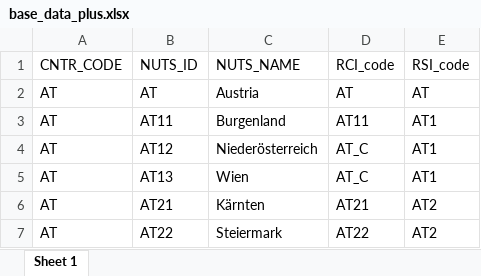
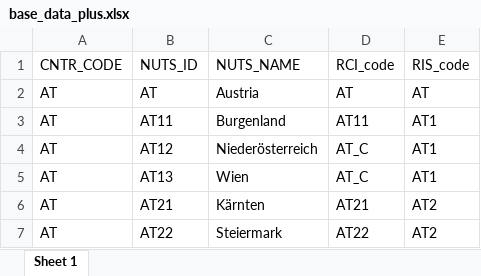
Before and after one commit to giocopp/LOCALISED-7.1-Paper, an Excel workbook: Base Data/base_data_plus.xlsx, sheet Sheet 1, drawn as a sheet; only a part is shown; values as stored, in another font and other column widths than the file's, no borders; the diff names each change by its address in the sheet, - before the commit and + after, or states it on an @@ line.

```diff
--- a/Base Data/base_data_plus.xlsx (sheet Sheet 1)
+++ b/Base Data/base_data_plus.xlsx (sheet Sheet 1)
-E1: RSI_code
+E1: RIS_code
```
Also changed, not shown: 3 other files.
